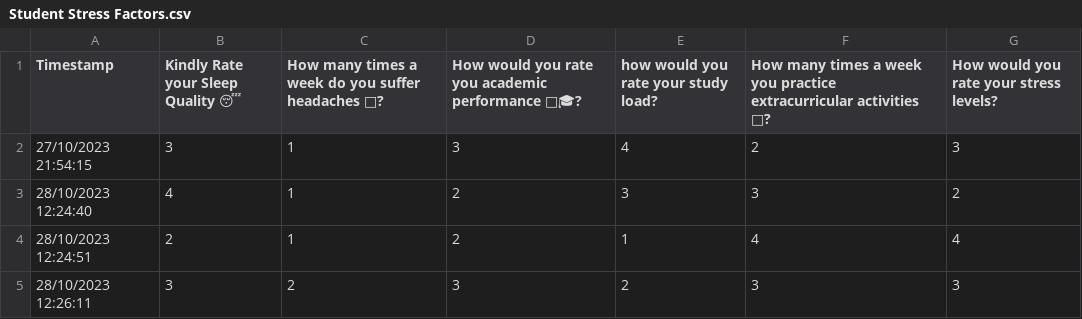
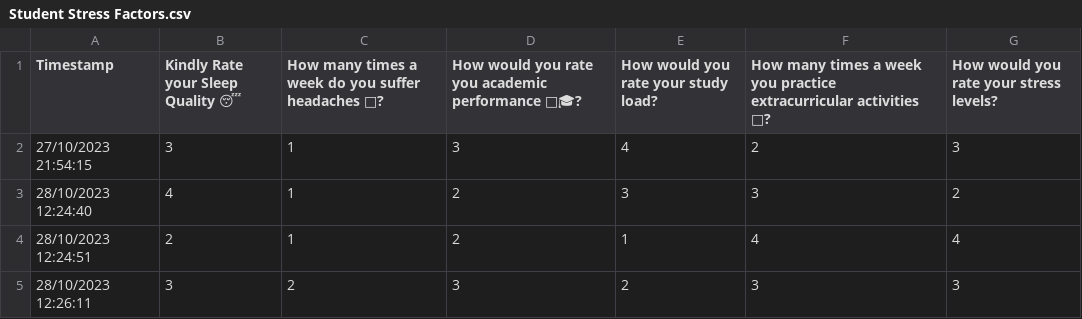
Before and after one commit to Davidino05/eserciziphyton, a CSV file: progetto_machine_learning/Student Stress Factors.csv, drawn as a sheet; only a part is shown.

Commit message:
Student Sress Prova2

```diff
--- a/progetto_machine_learning/Student Stress Factors.csv
+++ b/progetto_machine_learning/Student Stress Factors.csv
@@ -1,2 +1,2 @@
-Timestamp,Kindly Rate your Sleep Quality 😴,How many times a week do you suffer headaches 🤕?,How would you rate you academic performance 👩‍🎓?,how would you rate your study load?,How many times a week you practice extracurricular activities 🎾?,How would you rate your stress levels?
+Timestamp,Kindly Rate your Sleep Quality 😴,How many times a week do you suffer headaches 🤕?,How would you rate you academic performance 👩‍🎓?,How would you rate your study load?,How many times a week you practice extracurricular activities 🎾?,How would you rate your stress levels?
 27/10/2023 21:54:15,3,1,3,4,2,3
```
Also changed, not shown: 1 other file.
